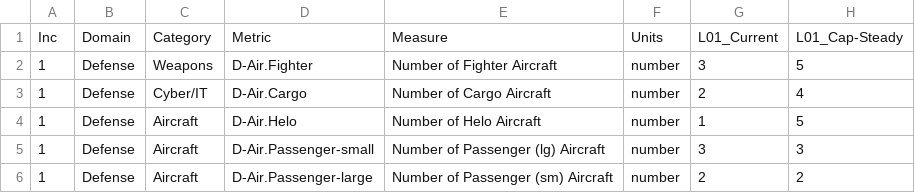
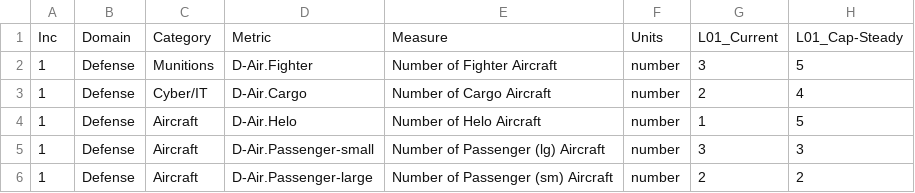
Before and after one commit to jieli-aecom/test-offline-app, a CSV file: sample-data/capacities-data.csv, drawn as a sheet; only a part is shown; the diff names each change by its address in the sheet, - before the commit and + after, or states it on an @@ line.

```diff
--- a/sample-data/capacities-data.csv
+++ b/sample-data/capacities-data.csv
-C2: Weapons
+C2: Munitions
```
Also changed, not shown: 5 other files.
